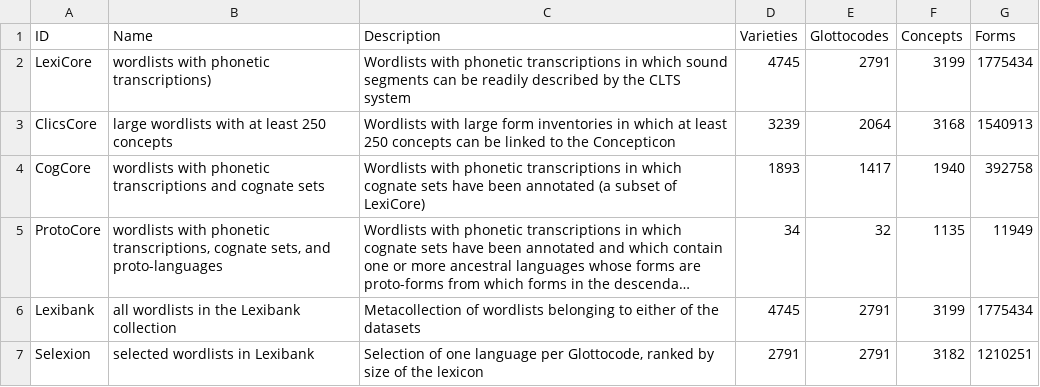
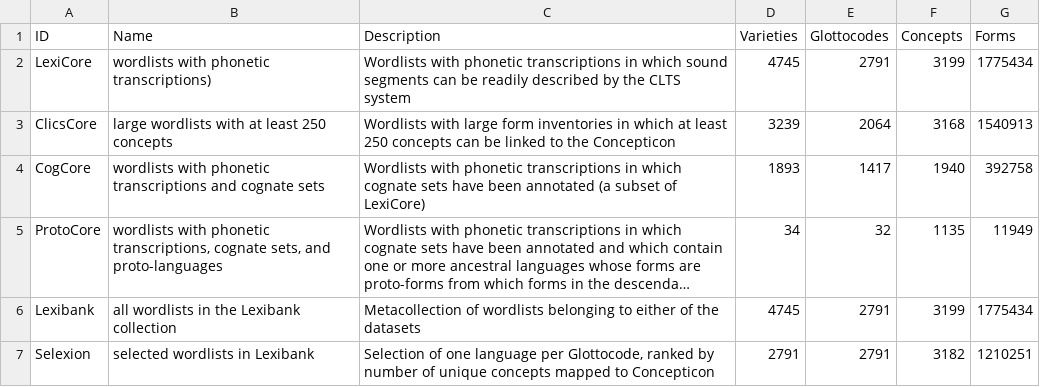
Before and after one commit to lexibank/lexibank-analysed, a CSV file: cldf/collections.csv, drawn as a sheet; long unchanged cells end in …; the diff names each change by its address in the sheet, - before the commit and + after, or states it on an @@ line.

```diff
--- a/cldf/collections.csv
+++ b/cldf/collections.csv
-C7 (Description): …ranked by size of the lexicon
+C7 (Description): …ranked by number of unique concepts mapped to Concepticon
```
Also changed, not shown: 18 other files.
